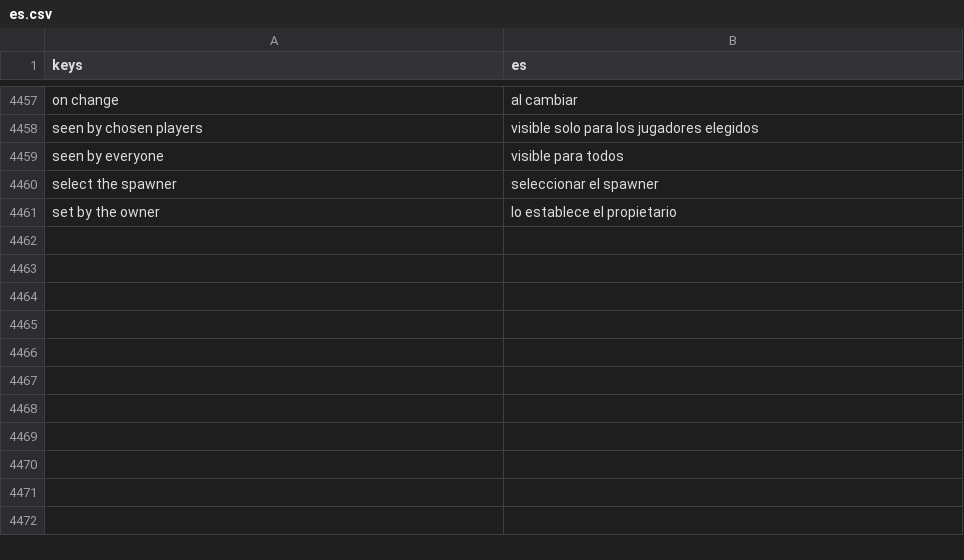
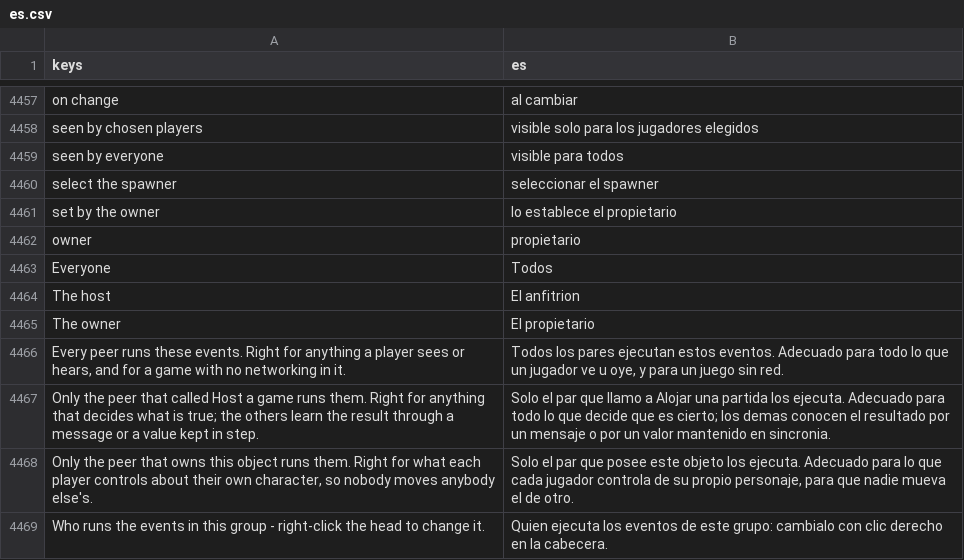
Before and after one commit to SalmanShhh/Godot-EventSheet-Visual-Scripting, a CSV file: addons/eventsheet/translations/es.csv, drawn as a sheet; only a part is shown, gaps mark what is left out.

```diff
--- a/addons/eventsheet/translations/es.csv
+++ b/addons/eventsheet/translations/es.csv
@@ -4485 +4485,9 @@ select the spawner,seleccionar el spawner
 set by the owner,lo establece el propietario
+owner,propietario
+Everyone,Todos
+The host,El anfitrion
+The owner,El propietario
+"Every peer runs these events. Right for anything a player sees or hears, and for a game with no networking in it.","Todos los pares ejecutan estos eventos. Adecuado para todo lo que un jugador ve u oye, y para un juego sin red."
+Only the peer that called Host a game runs them. Right for anything that decides what is true; the others learn the result through a message or a value kept in step.,Solo el par que llamo a Alojar una partida los ejecuta. Adecuado para todo lo que decide que es cierto; los demas conocen el resultado por un mensaje o por un valor mantenido en sincronia.
+"Only the peer that owns this object runs them. Right for what each player controls about their own character, so nobody moves anybody else's.","Solo el par que posee este objeto los ejecuta. Adecuado para lo que cada jugador controla de su propio personaje, para que nadie mueva el de otro."
+Who runs the events in this group - right-click the head to change it.,Quien ejecuta los eventos de este grupo: cambialo con clic derecho en la cabecera.
```
Also changed, not shown: addons/eventsheet/translations/de.csv, addons/eventsheet/translations/fr.csv, 7 other files.
